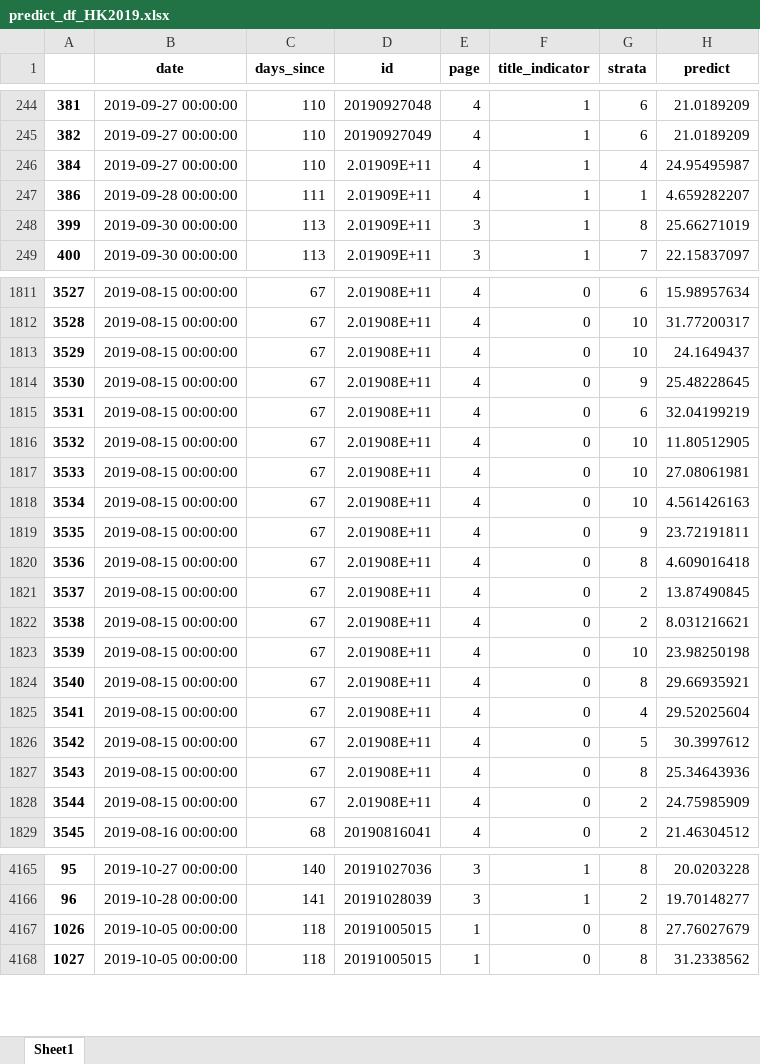
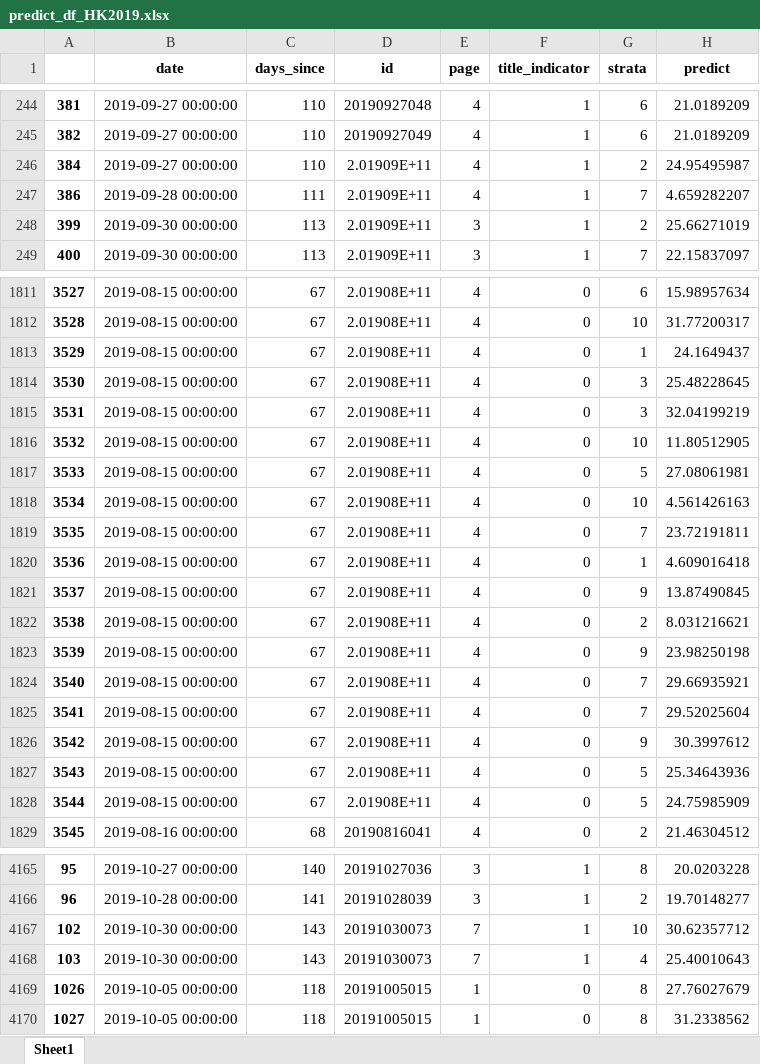
Before and after one commit to PSLmodels/PCI-Crackdown, an Excel workbook: Results/data/predict_df_HK2019.xlsx, sheet Sheet1, drawn as a sheet; only a part is shown, gaps mark what is left out; values as stored, in another font and other column widths than the file's, no borders; the diff covers the shown part only; the diff names each change by its address in the sheet, - before the commit and + after, or states it on an @@ line.

```diff
--- a/Results/data/predict_df_HK2019.xlsx (sheet Sheet1)
+++ b/Results/data/predict_df_HK2019.xlsx (sheet Sheet1)
-G246 (strata): 4
+G246 (strata): 2
-G247 (strata): 1
+G247 (strata): 7
-G248 (strata): 8
+G248 (strata): 2
-G1813 (strata): 10
+G1813 (strata): 1
-G1814 (strata): 9
+G1814 (strata): 3
-G1815 (strata): 6
+G1815 (strata): 3
-G1817 (strata): 10
+G1817 (strata): 5
-G1819 (strata): 9
+G1819 (strata): 7
-G1820 (strata): 8
+G1820 (strata): 1
-G1821 (strata): 2
+G1821 (strata): 9
-G1823 (strata): 10
+G1823 (strata): 9
-G1824 (strata): 8
+G1824 (strata): 7
-G1825 (strata): 4
+G1825 (strata): 7
-G1826 (strata): 5
+G1826 (strata): 9
-G1827 (strata): 8
+G1827 (strata): 5
-G1828 (strata): 2
+G1828 (strata): 5
+row 4167: 102 | 2019-10-30 00:00:00 | 143 | 20191030073 | 7 | 1 | 10 | 30.62357712
+row 4168: 103 | 2019-10-30 00:00:00 | 143 | 20191030073 | 7 | 1 | 4 | 25.40010643
```
Also changed, not shown: 25 added rows and 109 edited cells elsewhere in this sheet, 7 other files.
